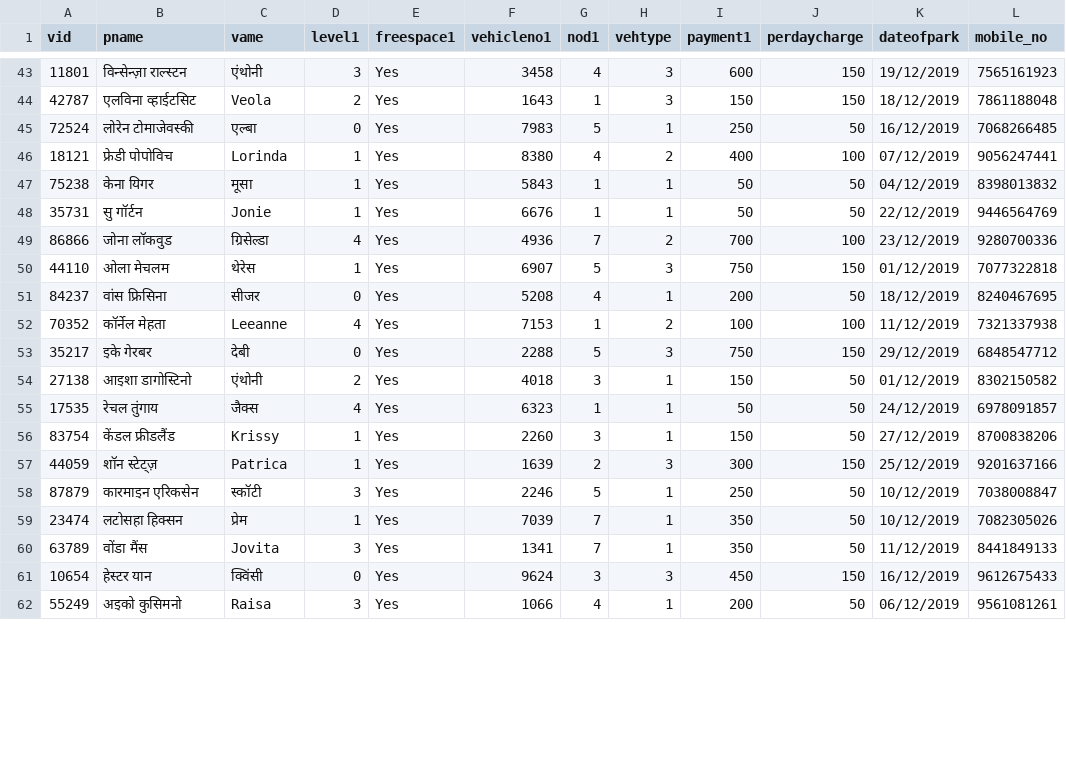
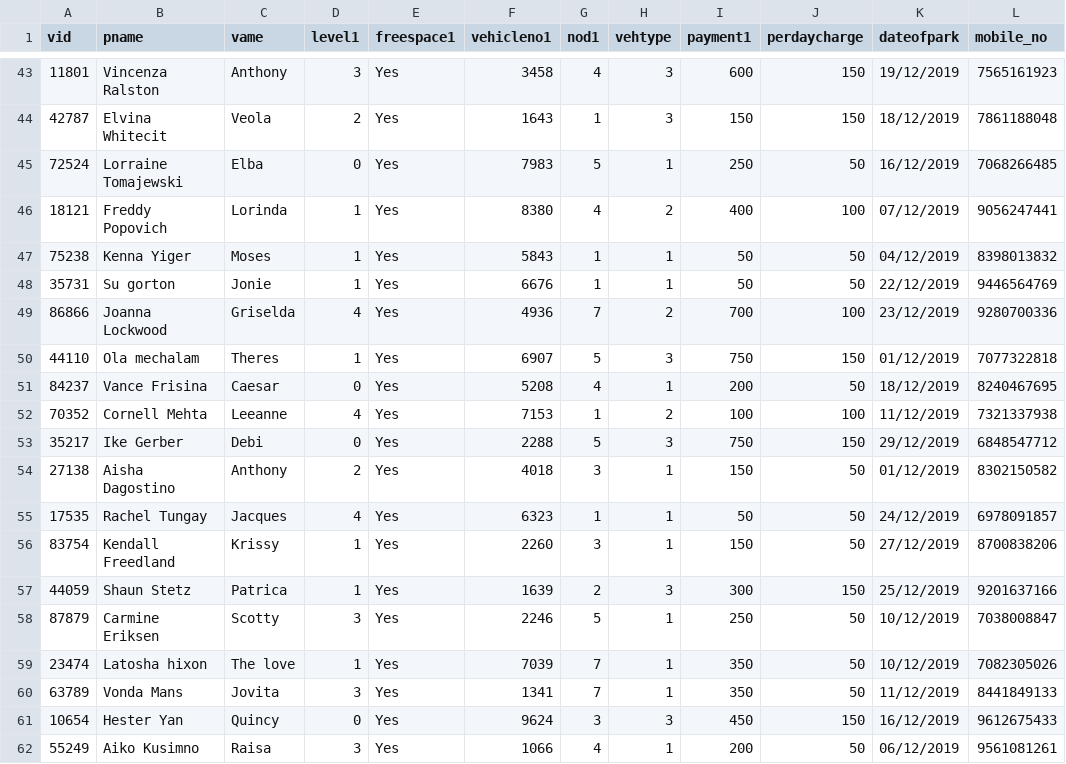
Before and after one commit to raghavbajaj03/Project_2019-20, a CSV file: parthmghgm/parkmaster11.csv, drawn as a sheet; only a part is shown, gaps mark what is left out; the diff covers the shown part only.

```diff
--- a/parthmghgm/parkmaster11.csv
+++ b/parthmghgm/parkmaster11.csv
@@ -43,20 +43,20 @@ vid,pname,vame,level1,freespace1,vehicleno1,nod1,vehtype,payment1,perdaycharge,d
-11801,विन्सेन्ज़ा राल्स्टन,एंथोनी,3,Yes,3458,4,3,600,150,19/12/2019,7565161923
-42787,एलविना व्हाईटसिट,Veola,2,Yes,1643,1,3,150,150,18/12/2019,7861188048
-72524,लोरेन टोमाजेवस्की,एल्बा,0,Yes,7983,5,1,250,50,16/12/2019,7068266485
-18121,फ्रेडी पोपोविच,Lorinda,1,Yes,8380,4,2,400,100,07/12/2019,9056247441
-75238,केना यिगर,मूसा,1,Yes,5843,1,1,50,50,04/12/2019,8398013832
-35731,सु गॉर्टन,Jonie,1,Yes,6676,1,1,50,50,22/12/2019,9446564769
-86866,जोना लॉकवुड,ग्रिसेल्डा,4,Yes,4936,7,2,700,100,23/12/2019,9280700336
-44110,ओला मेचलम,थेरेस,1,Yes,6907,5,3,750,150,01/12/2019,7077322818
-84237,वांस फ्रिसिना,सीजर,0,Yes,5208,4,1,200,50,18/12/2019,8240467695
-70352,कॉर्नेल मेहता,Leeanne,4,Yes,7153,1,2,100,100,11/12/2019,7321337938
-35217,इके गेरबर,देबी,0,Yes,2288,5,3,750,150,29/12/2019,6848547712
-27138,आइशा डागोस्टिनो,एंथोनी,2,Yes,4018,3,1,150,50,01/12/2019,8302150582
-17535,रेचल तुंगाय,जैक्स,4,Yes,6323,1,1,50,50,24/12/2019,6978091857
-83754,केंडल फ्रीडलैंड,Krissy,1,Yes,2260,3,1,150,50,27/12/2019,8700838206
-44059,शॉन स्टेट्ज़,Patrica,1,Yes,1639,2,3,300,150,25/12/2019,9201637166
-87879,कारमाइन एरिकसेन,स्कॉटी,3,Yes,2246,5,1,250,50,10/12/2019,7038008847
-23474,लटोसहा हिक्सन,प्रेम,1,Yes,7039,7,1,350,50,10/12/2019,7082305026
-63789,वोंडा मैंस,Jovita,3,Yes,1341,7,1,350,50,11/12/2019,8441849133
-10654,हेस्टर यान,क्विंसी,0,Yes,9624,3,3,450,150,16/12/2019,9612675433
-55249,अइको कुसिमनो,Raisa,3,Yes,1066,4,1,200,50,06/12/2019,9561081261
+11801,Vincenza Ralston,Anthony,3,Yes,3458,4,3,600,150,19/12/2019,7565161923
+42787,Elvina Whitecit,Veola,2,Yes,1643,1,3,150,150,18/12/2019,7861188048
+72524,Lorraine Tomajewski,Elba,0,Yes,7983,5,1,250,50,16/12/2019,7068266485
+18121,Freddy Popovich,Lorinda,1,Yes,8380,4,2,400,100,07/12/2019,9056247441
+75238,Kenna Yiger,Moses,1,Yes,5843,1,1,50,50,04/12/2019,8398013832
+35731,Su gorton,Jonie,1,Yes,6676,1,1,50,50,22/12/2019,9446564769
+86866,Joanna Lockwood,Griselda,4,Yes,4936,7,2,700,100,23/12/2019,9280700336
+44110,Ola mechalam,Theres,1,Yes,6907,5,3,750,150,01/12/2019,7077322818
+84237,Vance Frisina,Caesar,0,Yes,5208,4,1,200,50,18/12/2019,8240467695
+70352,Cornell Mehta,Leeanne,4,Yes,7153,1,2,100,100,11/12/2019,7321337938
+35217,Ike Gerber,Debi,0,Yes,2288,5,3,750,150,29/12/2019,6848547712
+27138,Aisha Dagostino,Anthony,2,Yes,4018,3,1,150,50,01/12/2019,8302150582
+17535,Rachel Tungay,Jacques,4,Yes,6323,1,1,50,50,24/12/2019,6978091857
+83754,Kendall Freedland,Krissy,1,Yes,2260,3,1,150,50,27/12/2019,8700838206
+44059,Shaun Stetz,Patrica,1,Yes,1639,2,3,300,150,25/12/2019,9201637166
+87879,Carmine Eriksen,Scotty,3,Yes,2246,5,1,250,50,10/12/2019,7038008847
+23474,Latosha hixon,The love,1,Yes,7039,7,1,350,50,10/12/2019,7082305026
+63789,Vonda Mans,Jovita,3,Yes,1341,7,1,350,50,11/12/2019,8441849133
+10654,Hester Yan,Quincy,0,Yes,9624,3,3,450,150,16/12/2019,9612675433
+55249,Aiko Kusimno,Raisa,3,Yes,1066,4,1,200,50,06/12/2019,9561081261
```
Also changed, not shown: 120 edited cells elsewhere in this file, 2 other files.
